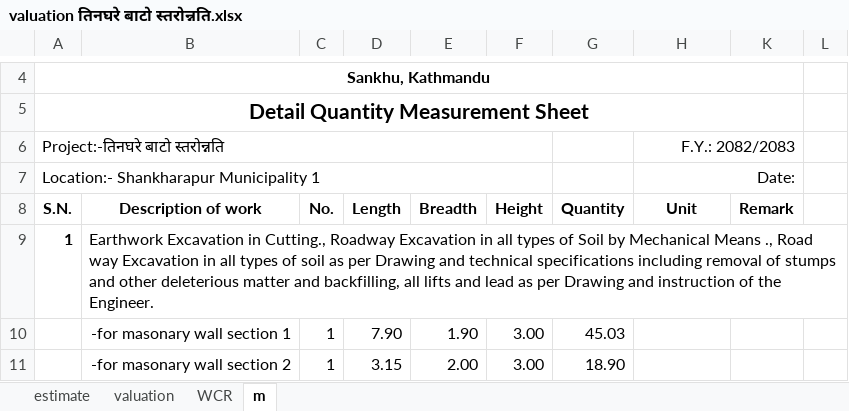
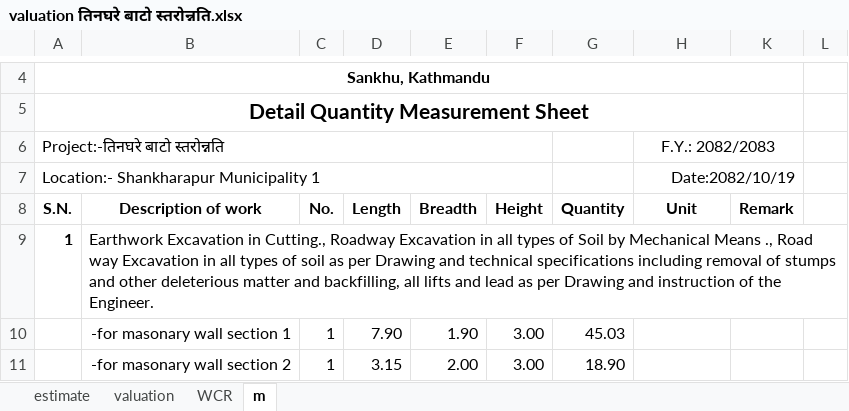
Before and after one commit to suwalcrystal/ward1, an Excel workbook: बजेट माग estimate/नगर बजेट estimate/तिनघरे बाटो स्तरोन्नति/valuation तिनघरे बाटो स्तरोन्नति.xlsx, sheet m, drawn as a sheet; only a part is shown, gaps mark what is left out; values as stored, in another font and other column widths than the file's, no borders; the diff names each change by its address in the sheet, - before the commit and + after, or states it on an @@ line.

```diff
--- a/बजेट माग estimate/नगर बजेट estimate/तिनघरे बाटो स्तरोन्नति/valuation तिनघरे बाटो स्तरोन्नति.xlsx (sheet m)
+++ b/बजेट माग estimate/नगर बजेट estimate/तिनघरे बाटो स्तरोन्नति/valuation तिनघरे बाटो स्तरोन्नति.xlsx (sheet m)
-H6 alignment: right
+H6 alignment: center
-H7 (Unit): Date:
+H7 (Unit): Date:2082/10/19
```
Also changed, not shown: sheet WCR, sheet valuation, बजेट माग estimate/नगर बजेट estimate/bhotange chihaanpaati/bhotange chihaanpaati.xlsx, बजेट माग estimate/नगर बजेट estimate/छापभन्ज्याङ बज्रयोगिनी मन्दिर पूर्वाधार विकास/छापभन्ज्याङ बज्रयोगिनी मन्दिर पूर्वाधार विकास.xlsx, 7 other files.
